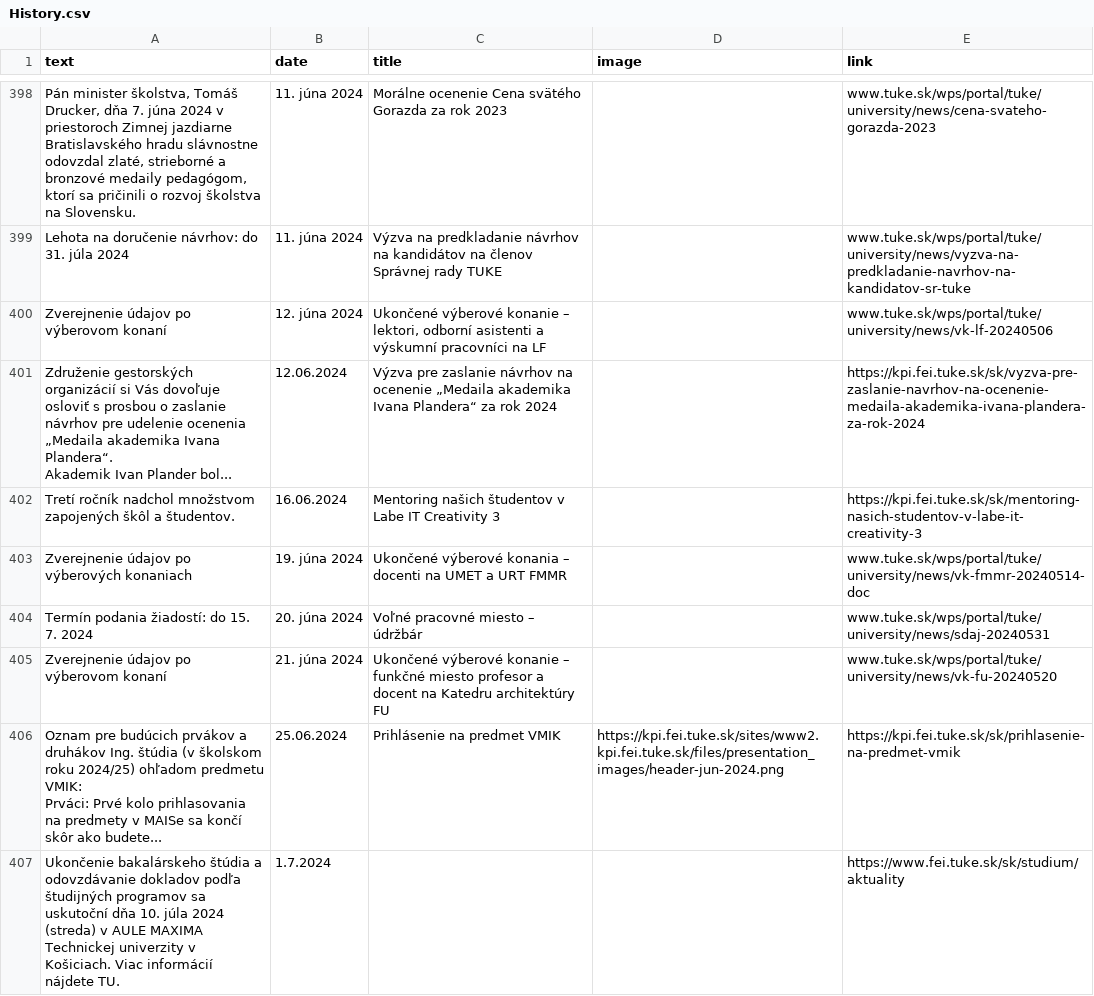
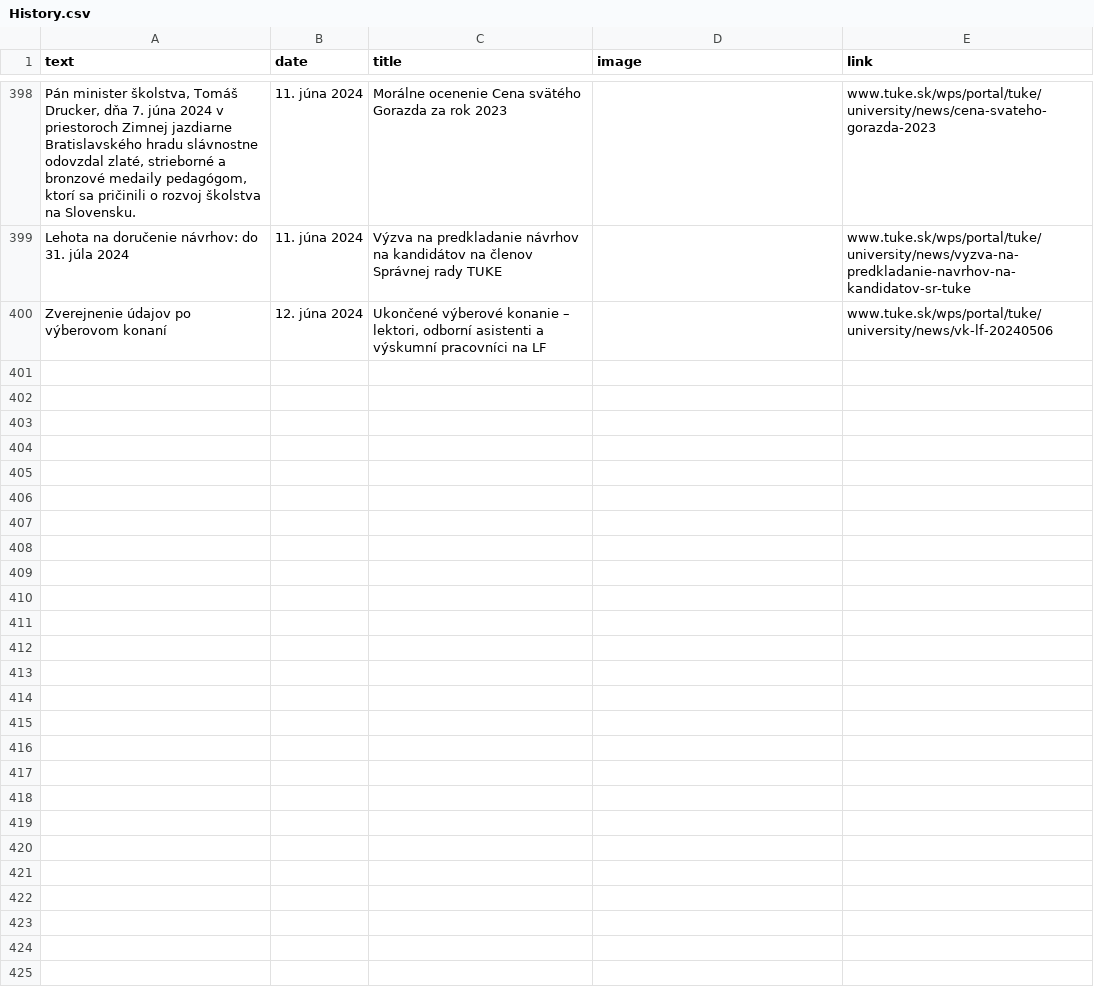
Before and after one commit to Isntalreadytakenusername/AktualityBot, a CSV file: aktuality_scrapers/History.csv, drawn as a sheet; only a part is shown, gaps mark what is left out; ↵ is a line break in a cell; the diff covers the shown part only; the diff names each change by its address in the sheet, - before the commit and + after, or states it on an @@ line.

```diff
--- a/aktuality_scrapers/History.csv
+++ b/aktuality_scrapers/History.csv
-row 401: Združenie gestorských organizácií si Vás dovoľuje osloviť s prosbou o zaslanie návrhov pre udelenie ocenenia „Medaila akademika Ivana Plandera“. ↵ Akademik Ivan Plander bol... | 12.06.2024 | Výzva pre zaslanie návrhov na ocenenie „Medaila akademika Ivana Plandera“ za rok 2024 |  | https://kpi.fei.tuke.sk/sk/vyzva-pre-zaslanie-navrhov-na-ocenenie-medaila-akademika-ivana-plandera-za-rok-2024
-row 402: Tretí ročník nadchol množstvom zapojených škôl a študentov. | 16.06.2024 | Mentoring našich študentov v Labe IT Creativity 3 |  | https://kpi.fei.tuke.sk/sk/mentoring-nasich-studentov-v-labe-it-creativity-3
-row 403: Zverejnenie údajov po výberových konaniach | 19. júna 2024 | Ukončené výberové konania – docenti na UMET a URT FMMR |  | www.tuke.sk/wps/portal/tuke/university/news/vk-fmmr-20240514-doc
-row 404: Termín podania žiadostí: do 15. 7. 2024 | 20. júna 2024 | Voľné pracovné miesto – údržbár |  | www.tuke.sk/wps/portal/tuke/university/news/sdaj-20240531
-row 405: Zverejnenie údajov po výberovom konaní | 21. júna 2024 | Ukončené výberové konanie – funkčné miesto profesor a docent na Katedru architektúry FU |  | www.tuke.sk/wps/portal/tuke/university/news/vk-fu-20240520
-row 406: Oznam pre budúcich prvákov a druhákov Ing. štúdia (v školskom roku 2024/25) ohľadom predmetu VMIK: ↵ Prváci: Prvé kolo prihlasovania na predmety v MAISe sa končí skôr ako budete... | 25.06.2024 | Prihlásenie na predmet VMIK | https://kpi.fei.tuke.sk/sites/www2.kpi.fei.tuke.sk/files/presentation_images/header-jun-2024.png | https://kpi.fei.tuke.sk/sk/prihlasenie-na-predmet-vmik
-row 407: Ukončenie bakalárskeho štúdia a odovzdávanie dokladov podľa študijných programov sa uskutoční dňa 10. júla 2024 (streda) v AULE MAXIMA Technickej univerzity v Košiciach. Viac informácií nájdete TU. | 1.7.2024 |  |  | https://www.fei.tuke.sk/sk/studium/aktuality
```
Also changed, not shown: 7 removed rows elsewhere in this file.
